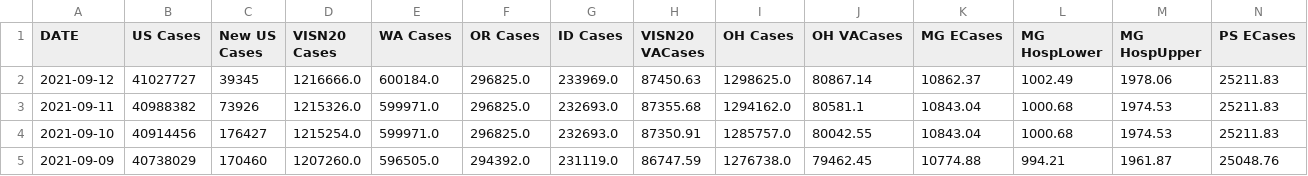
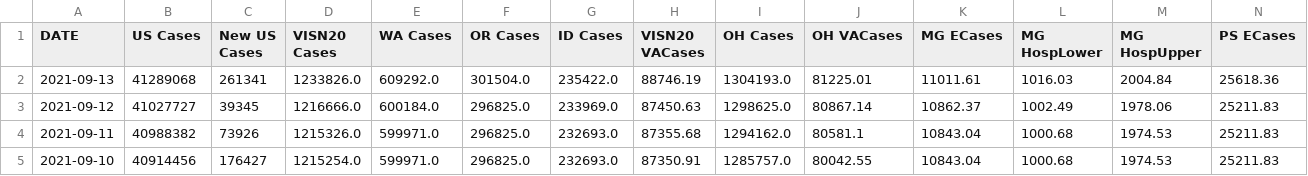
Before and after one commit to sourabpramanik/Covid, a CSV file: VAChart.csv, drawn as a sheet; only a part is shown; the shorter side is filled out with more unchanged rows; rows hold the shown columns only; the diff names each change by its address in the sheet, - before the commit and + after, or states it on an @@ line.

```diff
--- a/VAChart.csv
+++ b/VAChart.csv
+row 2: 2021-09-13 | 41289068 | 261341 | 1233826.0 | 609292.0 | 301504.0 | 235422.0 | 88746.19 | 1304193.0 | 81225.01 | 11011.61 | 1016.03 | 2004.84 | 25618.36
```
Also changed, not shown: CCTVAChart2.csv.
